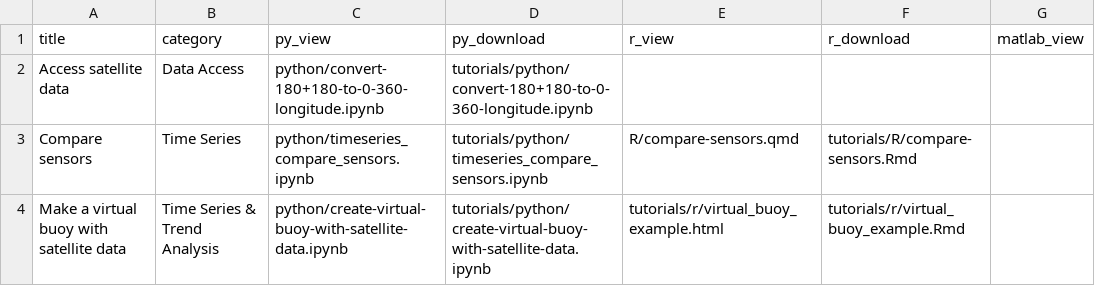
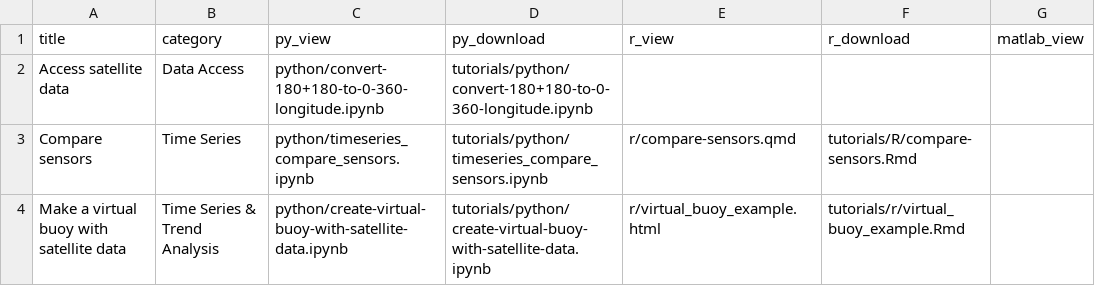
Before and after one commit to coastwatch-training/coastwatch-training.github.io, a CSV file: tutorials/code_gallery.csv, drawn as a sheet; only a part is shown; the diff names each change by its address in the sheet, - before the commit and + after, or states it on an @@ line.

```diff
--- a/tutorials/code_gallery.csv
+++ b/tutorials/code_gallery.csv
-E3 (r_view): R/compare-sensors.qmd
+E3 (r_view): r/compare-sensors.qmd
-E4 (r_view): tutorials/r/virtual_buoy_example.html
+E4 (r_view): r/virtual_buoy_example.html
```
Also changed, not shown: 7 other files.
